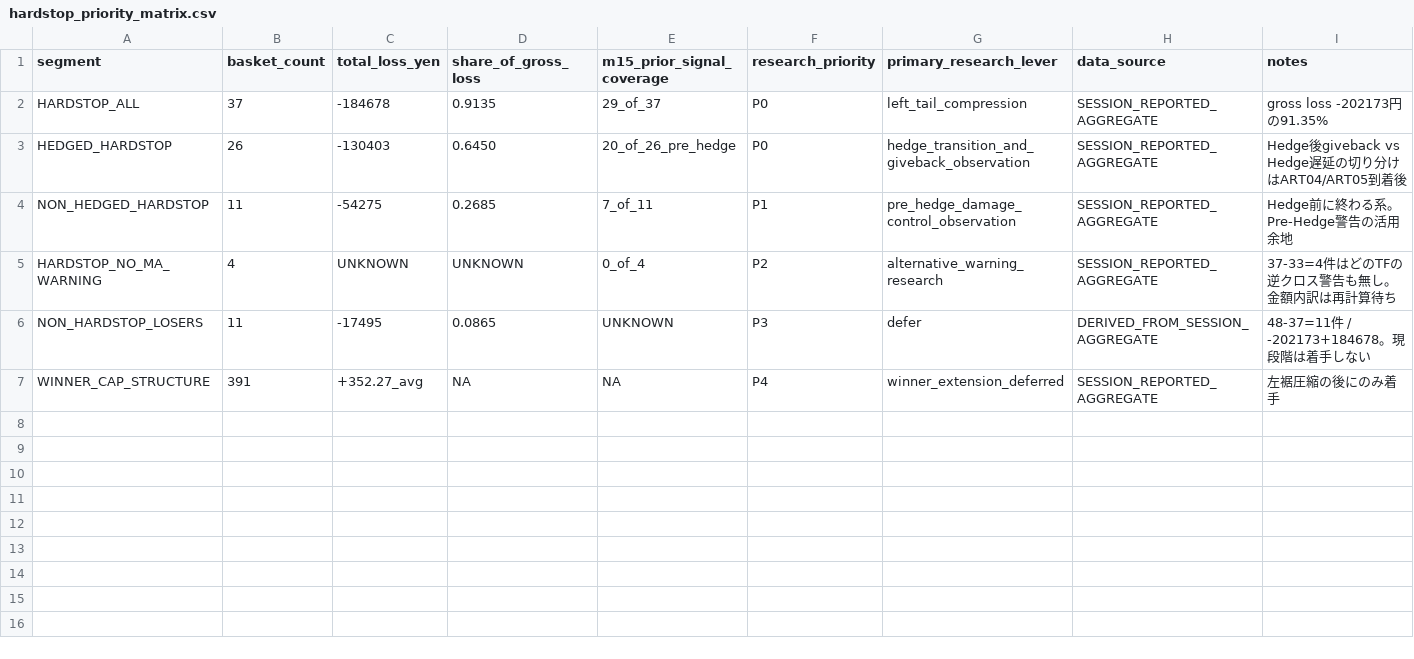
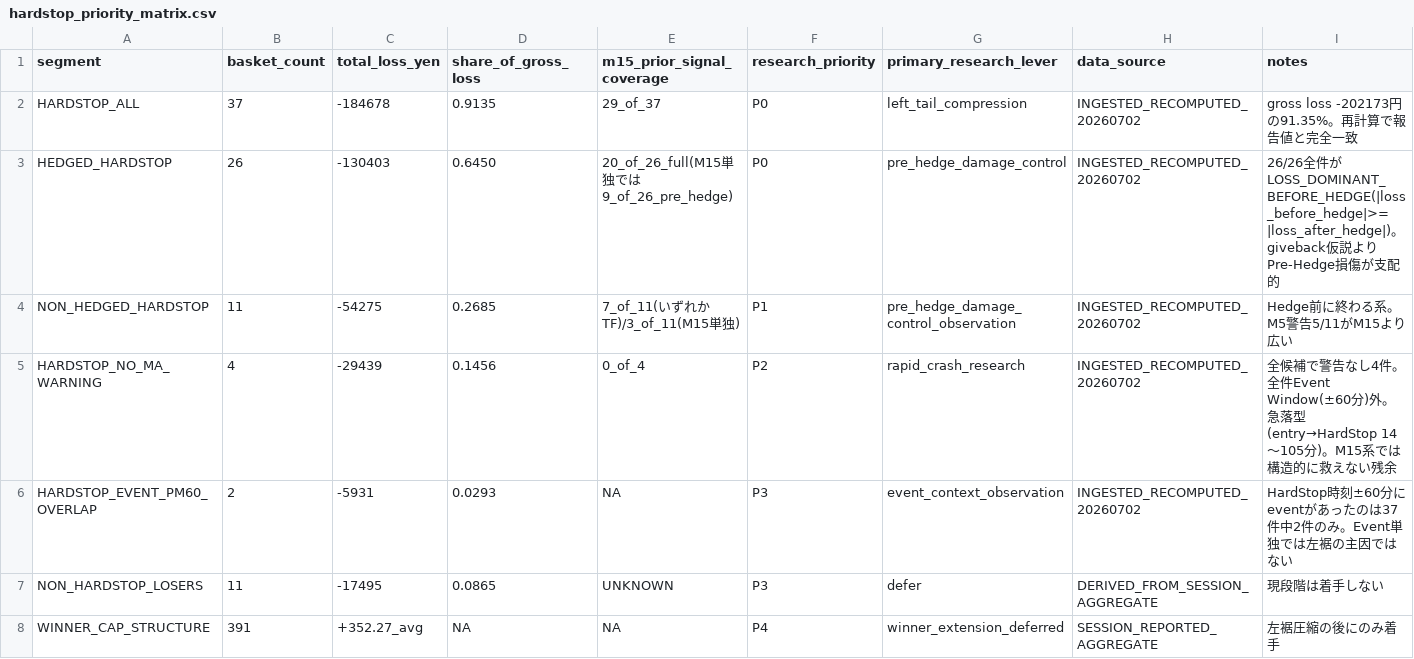
Before and after one commit to kyosuke1010/codex-chatgpt-pro-plugin, a CSV file: research/gold-ea-hardstop-analysis/hardstop_priority_matrix.csv, drawn as a sheet.

```diff
--- a/research/gold-ea-hardstop-analysis/hardstop_priority_matrix.csv
+++ b/research/gold-ea-hardstop-analysis/hardstop_priority_matrix.csv
@@ -1,7 +1,8 @@
 segment,basket_count,total_loss_yen,share_of_gross_loss,m15_prior_signal_coverage,research_priority,primary_research_lever,data_source,notes
-HARDSTOP_ALL,37,-184678,0.9135,29_of_37,P0,left_tail_compression,SESSION_REPORTED_AGGREGATE,gross loss -202173円の91.35%
-HEDGED_HARDSTOP,26,-130403,0.6450,20_of_26_pre_hedge,P0,hedge_transition_and_giveback_observation,SESSION_REPORTED_AGGREGATE,Hedge後giveback vs Hedge遅延の切り分けはART04/ART05到着後
-NON_HEDGED_HARDSTOP,11,-54275,0.2685,7_of_11,P1,pre_hedge_damage_control_observation,SESSION_REPORTED_AGGREGATE,Hedge前に終わる系。Pre-Hedge警告の活用余地
-HARDSTOP_NO_MA_WARNING,4,UNKNOWN,UNKNOWN,0_of_4,P2,alternative_warning_research,SESSION_REPORTED_AGGREGATE,37-33=4件はどのTFの逆クロス警告も無し。金額内訳は再計算待ち
-NON_HARDSTOP_LOSERS,11,-17495,0.0865,UNKNOWN,P3,defer,DERIVED_FROM_SESSION_AGGREGATE,48-37=11件 / -202173+184678。現段階は着手しない
+HARDSTOP_ALL,37,-184678,0.9135,29_of_37,P0,left_tail_compression,INGESTED_RECOMPUTED_20260702,gross loss -202173円の91.35%。再計算で報告値と完全一致
+HEDGED_HARDSTOP,26,-130403,0.6450,20_of_26_full(M15単独では9_of_26_pre_hedge),P0,pre_hedge_damage_control,INGESTED_RECOMPUTED_20260702,26/26全件がLOSS_DOMINANT_BEFORE_HEDGE(|loss_before_hedge|>=|loss_after_hedge|)。giveback仮説よりPre-Hedge損傷が支配的
+NON_HEDGED_HARDSTOP,11,-54275,0.2685,7_of_11(いずれかTF)/3_of_11(M15単独),P1,pre_hedge_damage_control_observation,INGESTED_RECOMPUTED_20260702,Hedge前に終わる系。M5警告5/11がM15より広い
+HARDSTOP_NO_MA_WARNING,4,-29439,0.1456,0_of_4,P2,rapid_crash_research,INGESTED_RECOMPUTED_20260702,全候補で警告なし4件。全件Event Window(±60分)外。急落型(entry→HardStop 14〜105分)。M15系では構造的に救えない残余
+HARDSTOP_EVENT_PM60_OVERLAP,2,-5931,0.0293,NA,P3,event_context_observation,INGESTED_RECOMPUTED_20260702,HardStop時刻±60分にeventがあったのは37件中2件のみ。Event単独では左裾の主因ではない
+NON_HARDSTOP_LOSERS,11,-17495,0.0865,UNKNOWN,P3,defer,DERIVED_FROM_SESSION_AGGREGATE,現段階は着手しない
 WINNER_CAP_STRUCTURE,391,+352.27_avg,NA,NA,P4,winner_extension_deferred,SESSION_REPORTED_AGGREGATE,左裾圧縮の後にのみ着手
```
Also changed, not shown: research/gold-ea-hardstop-analysis/implementation_priority_matrix.csv, research/gold-ea-hardstop-analysis/input_artifact_manifest.csv, 16 other files.
